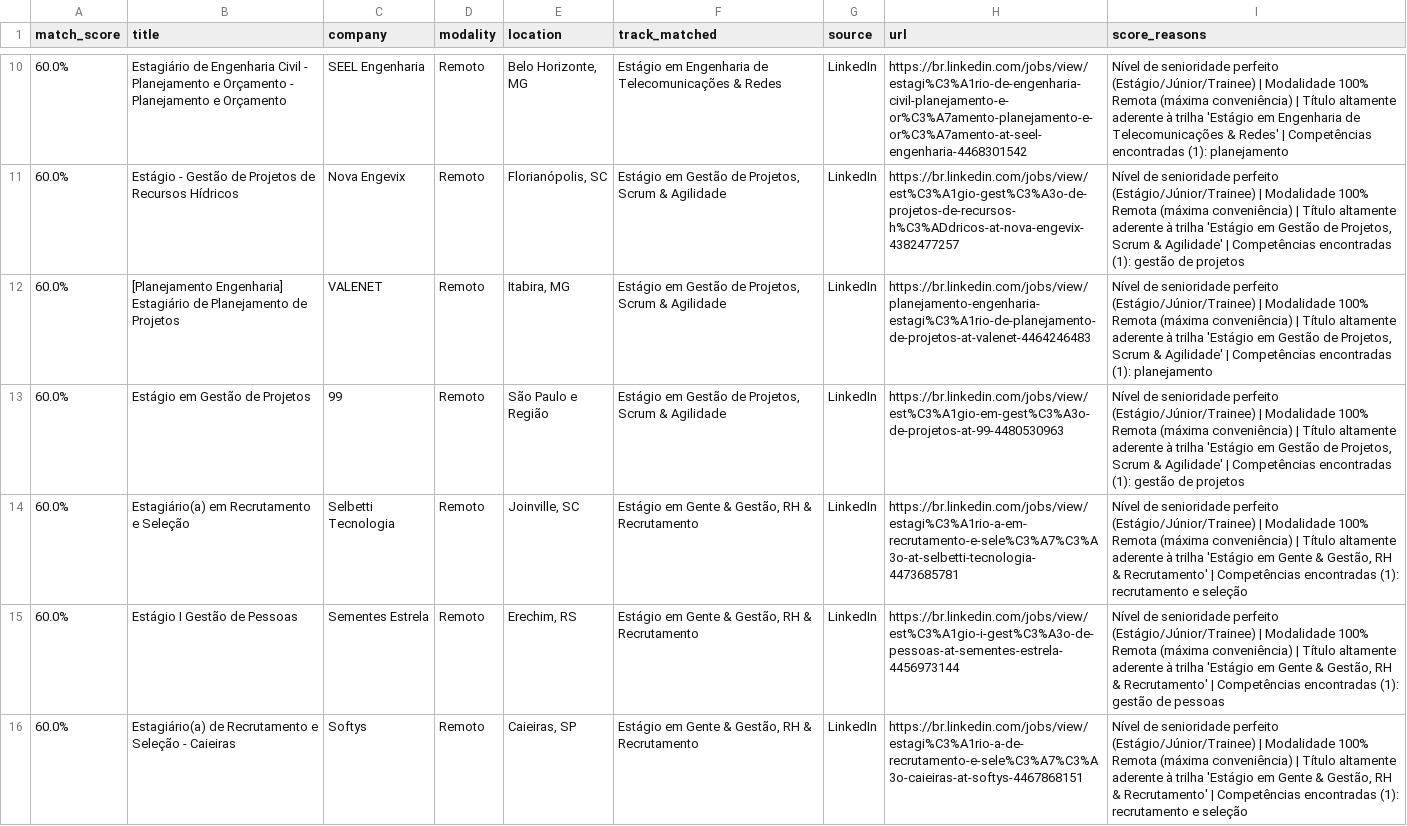
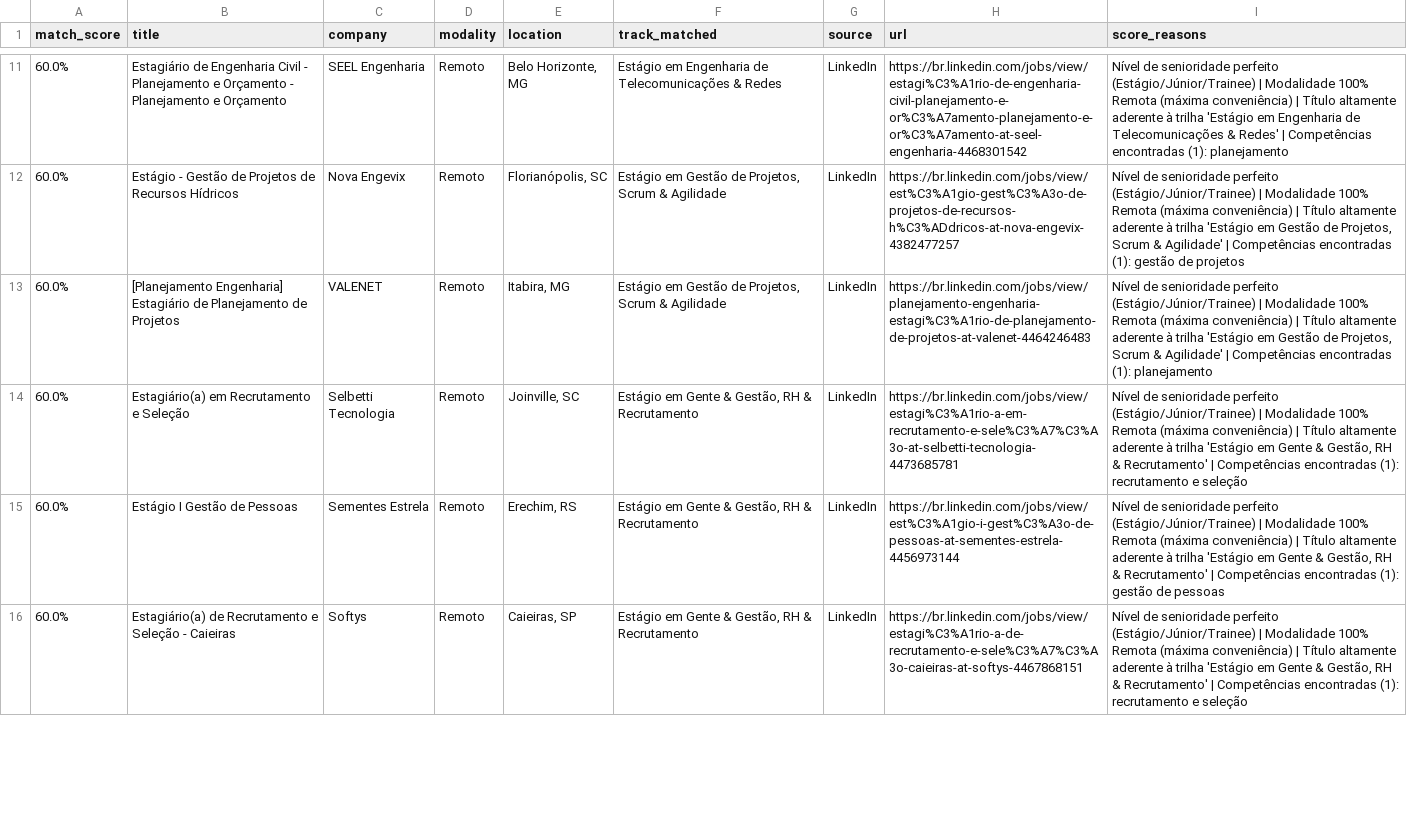
Before and after one commit to Loogan23/LoganJobRadar, a CSV file: output/vagas_compativeis.csv, drawn as a sheet; only a part is shown, gaps mark what is left out; removed rows and columns are numbered as before the commit, all else as after; the diff covers the shown part only; the diff names each change by its address in the sheet, - before the commit and + after, or states it on an @@ line.

```diff
--- a/output/vagas_compativeis.csv
+++ b/output/vagas_compativeis.csv
-row 13: 60.0% | Estágio em Gestão de Projetos | 99 | Remoto | São Paulo e Região | Estágio em Gestão de Projetos, Scrum & Agilidade | LinkedIn | https://br.linkedin.com/jobs/view/est%C3%A1gio-em-gest%C3%A3o-de-projetos-at-99-4480530963 | Nível de senioridade perfeito (Estágio/Júnior/Trainee) | Modalidade 100% Remota (máxima conveniência) | Título altamente aderente à trilha 'Estágio em Gestão de Projetos, Scrum & Agilidade' | Competências encontradas (1): gestão de projetos
```
Also changed, not shown: 11 added rows, 2 removed rows and 1 edited cell elsewhere in this file, 1 other file.
